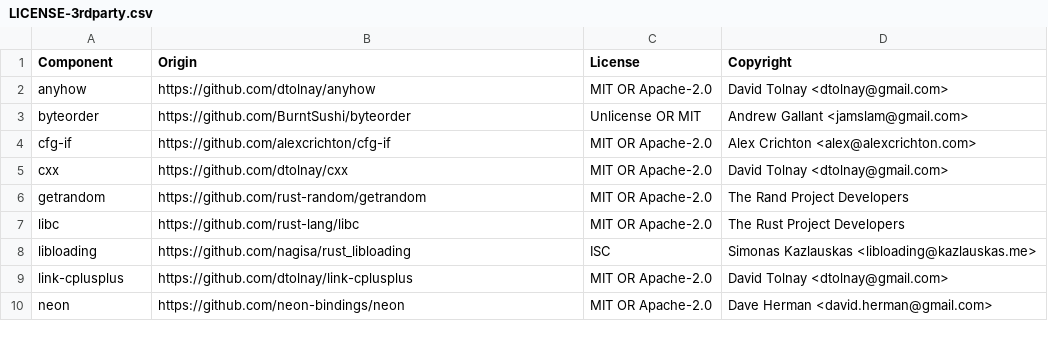
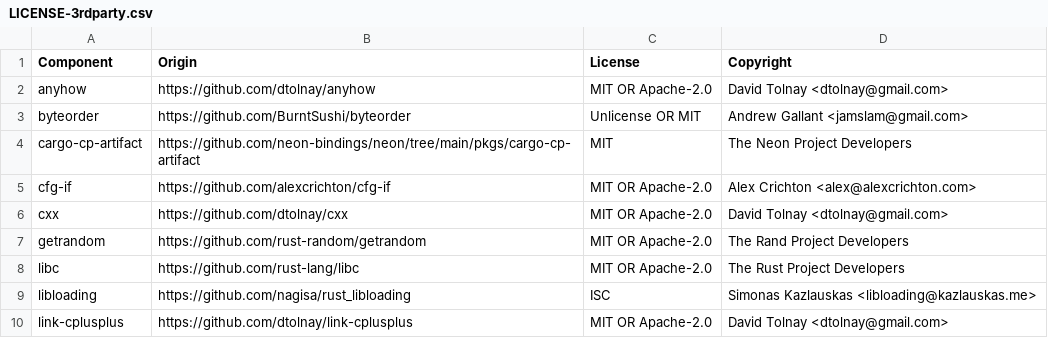
Before and after one commit to jarkevithwlad/dtln-rs-win, a CSV file: LICENSE-3rdparty.csv, drawn as a sheet; only a part is shown; the shorter side is filled out with more unchanged rows.

Commit message:
add cargo-cp-artifact to dependencies

```diff
--- a/LICENSE-3rdparty.csv
+++ b/LICENSE-3rdparty.csv
@@ -3,2 +3,3 @@ anyhow,https://github.com/dtolnay/anyhow,MIT OR Apache-2.0,David Tolnay <dtolnay
 byteorder,https://github.com/BurntSushi/byteorder,Unlicense OR MIT,Andrew Gallant <jamslam@gmail.com>
+cargo-cp-artifact,https://github.com/neon-bindings/neon/tree/main/pkgs/cargo-cp-artifact,MIT,The Neon Project Developers
 cfg-if,https://github.com/alexcrichton/cfg-if,MIT OR Apache-2.0,Alex Crichton <alex@alexcrichton.com>
```
